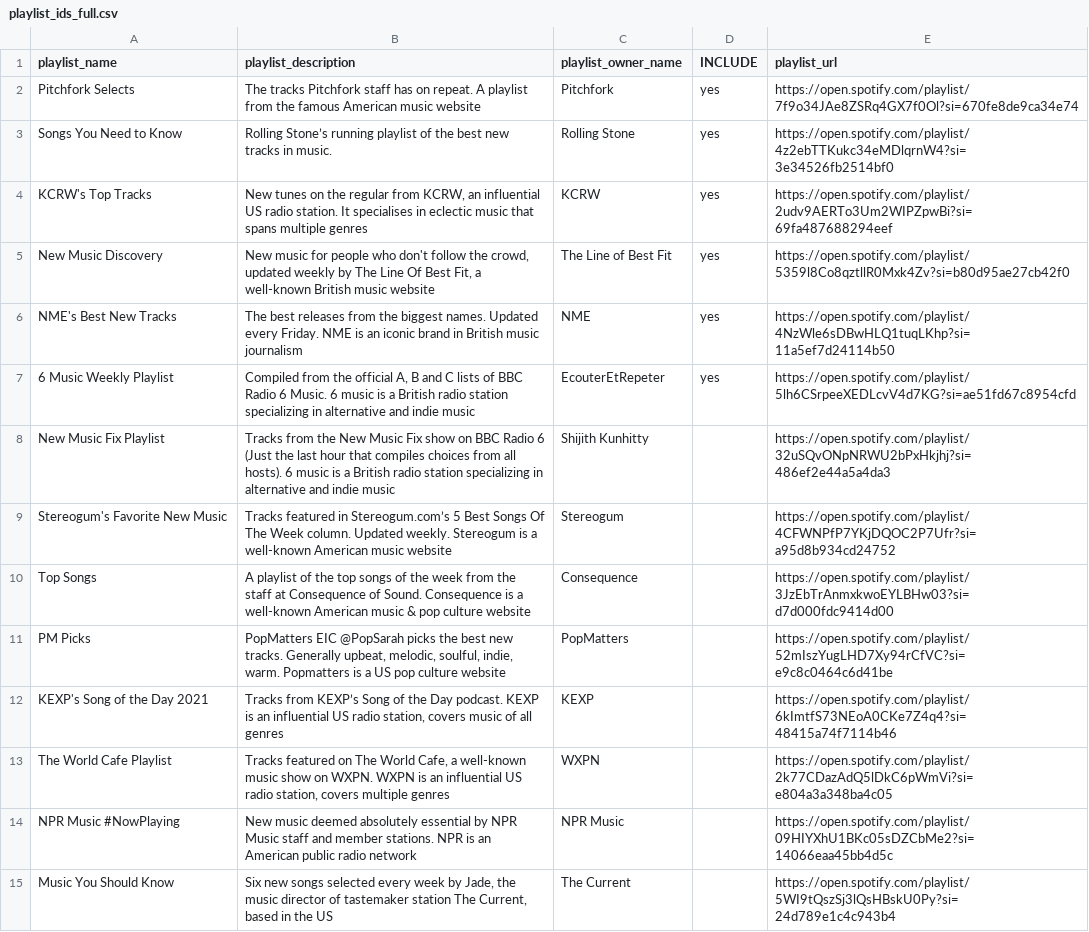
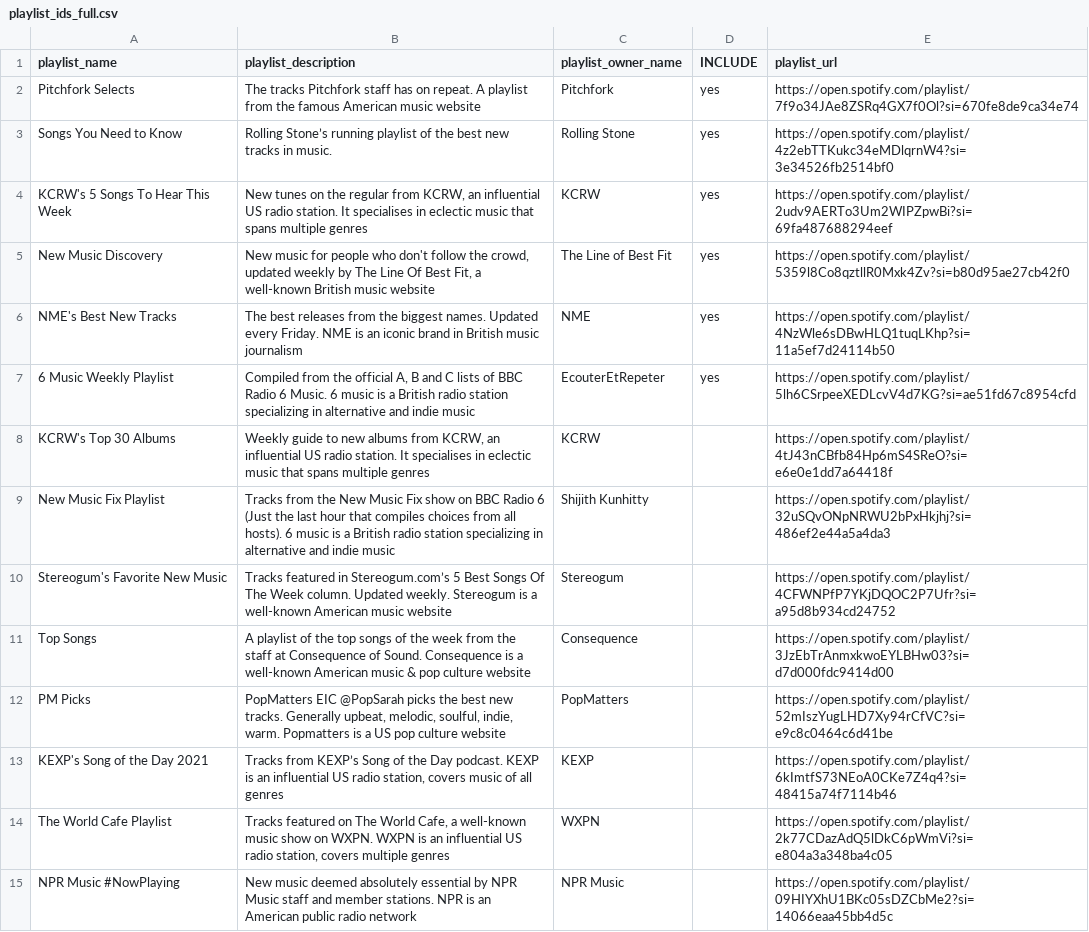
Before and after one commit to shijithpk/music-discovery, a CSV file: playlist_ids_full.csv, drawn as a sheet; only a part is shown; the shorter side is filled out with more unchanged rows.

Commit message:
update to master_list_online.csv

```diff
--- a/playlist_ids_full.csv
+++ b/playlist_ids_full.csv
@@ -3,3 +3,3 @@ Pitchfork Selects,The tracks Pitchfork staff has on repeat. A playlist from the
 Songs You Need to Know,Rolling Stone’s running playlist of the best new tracks in music.,Rolling Stone,yes,https://open.spotify.com/playlist/4z2ebTTKukc34eMDlqrnW4?si=3e34526fb2514bf0
-KCRW's Top Tracks,"New tunes on the regular from KCRW, an influential US radio station. It specialises in eclectic music that spans multiple genres",KCRW,yes,https://open.spotify.com/playlist/2udv9AERTo3Um2WIPZpwBi?si=69fa487688294eef
+KCRW's 5 Songs To Hear This Week,"New tunes on the regular from KCRW, an influential US radio station. It specialises in eclectic music that spans multiple genres",KCRW,yes,https://open.spotify.com/playlist/2udv9AERTo3Um2WIPZpwBi?si=69fa487688294eef
 New Music Discovery,"New music for people who don't follow the crowd, updated weekly by The Line Of Best Fit, a well-known British music website",The Line of Best Fit,yes,https://open.spotify.com/playlist/5359l8Co8qztllR0Mxk4Zv?si=b80d95ae27cb42f0
@@ -7,2 +7,3 @@ NME's Best New Tracks,The best releases from the biggest names. Updated every Fr
 6 Music Weekly Playlist,"Compiled from the official A, B and C lists of BBC Radio 6 Music. 6 music is a British radio station specializing in alternative and indie music",EcouterEtRepeter,yes,https://open.spotify.com/playlist/5lh6CSrpeeXEDLcvV4d7KG?si=ae51fd67c8954cfd
+KCRW's Top 30 Albums,"Weekly guide to new albums from KCRW, an influential US radio station. It specialises in eclectic music that spans multiple genres",KCRW,,https://open.spotify.com/playlist/4tJ43nCBfb84Hp6mS4SReO?si=e6e0e1dd7a64418f
 New Music Fix Playlist,"Tracks from the New Music Fix show on BBC Radio 6 (Just the last hour that compiles choices from all hosts). 6 music is a British radio station specializing in alternative and indie music",Shijith Kunhitty,,https://open.spotify.com/playlist/32uSQvONpNRWU2bPxHkjhj?si=486ef2e44a5a4da3
```
Also changed, not shown: 1 other file.
